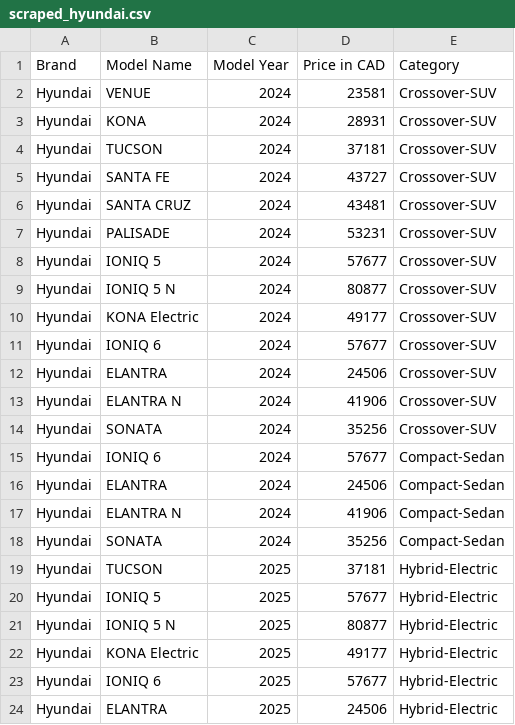
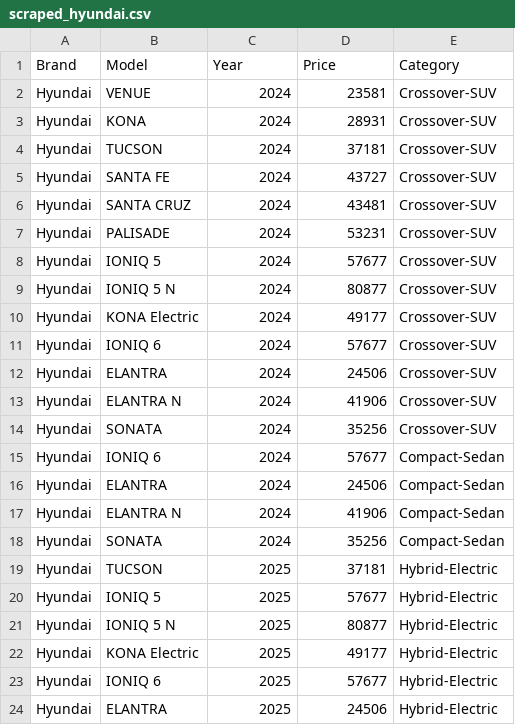
Before and after one commit to vicky-vn/WheelWiz, a CSV file: scraped_hyundai.csv, drawn as a sheet.

Commit message:
Modified the csv headers in HyundaiScraping.java

```diff
--- a/scraped_hyundai.csv
+++ b/scraped_hyundai.csv
@@ -1,2 +1,2 @@
-"Brand","Model Name","Model Year","Price in CAD","Category"
+"Brand","Model","Year","Price","Category"
 "Hyundai","VENUE","2024","23581","Crossover-SUV"
```
Also changed, not shown: 1 other file.
